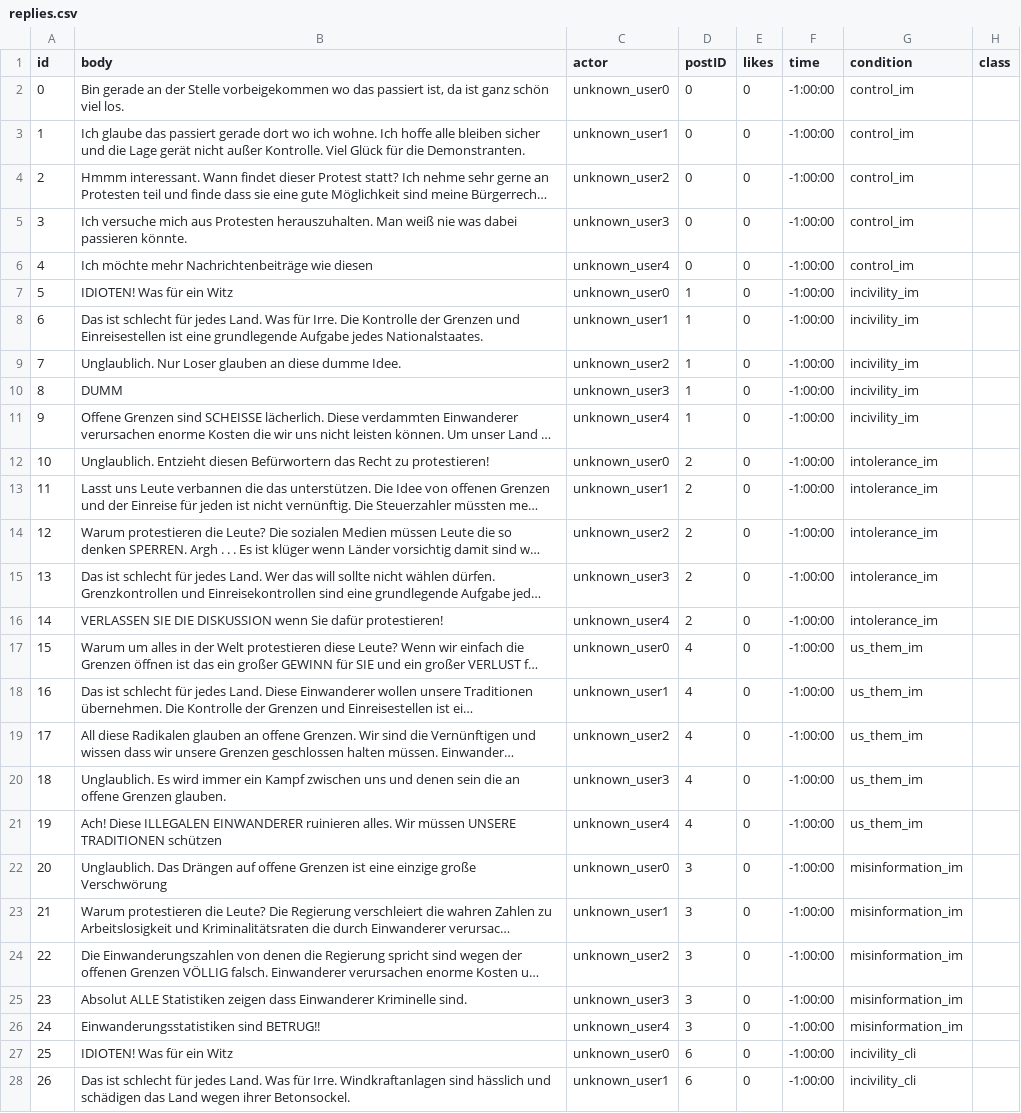
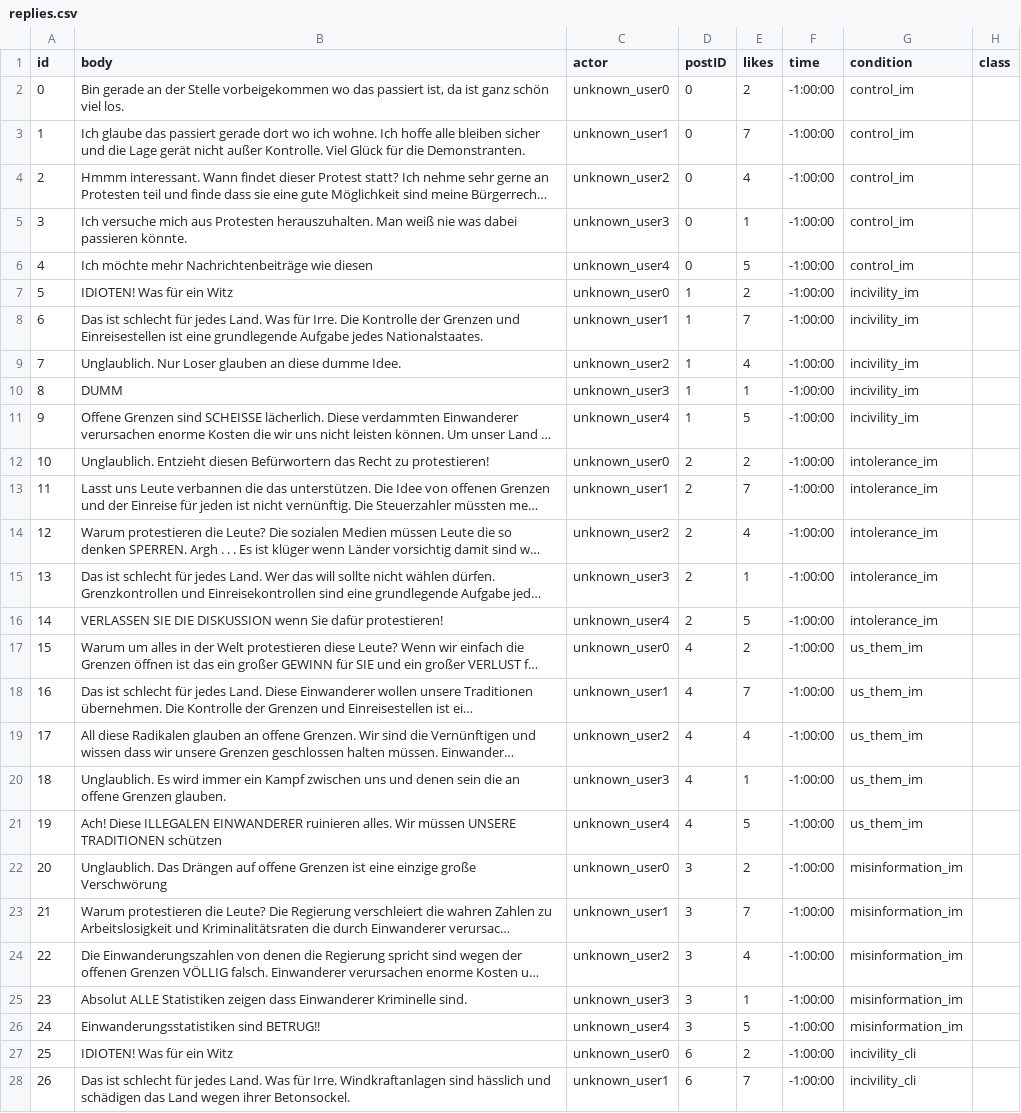
Before and after one commit to sskillen/truman-VIDI, a CSV file: input-de/replies.csv, drawn as a sheet; only a part is shown; long unchanged cells end in …; the diff covers the shown part only; the diff names each change by its address in the sheet, - before the commit and + after, or states it on an @@ line.

Commit message:
added likes to replies

```diff
--- a/input-de/replies.csv
+++ b/input-de/replies.csv
-E2 (likes): 0
+E2 (likes): 2
-E3 (likes): 0
+E3 (likes): 7
-E4 (likes): 0
+E4 (likes): 4
-E5 (likes): 0
+E5 (likes): 1
-E6 (likes): 0
+E6 (likes): 5
-E7 (likes): 0
+E7 (likes): 2
-E8 (likes): 0
+E8 (likes): 7
-E9 (likes): 0
+E9 (likes): 4
-E10 (likes): 0
+E10 (likes): 1
-E11 (likes): 0
+E11 (likes): 5
-E12 (likes): 0
+E12 (likes): 2
-E13 (likes): 0
+E13 (likes): 7
-E14 (likes): 0
+E14 (likes): 4
-E15 (likes): 0
+E15 (likes): 1
-E16 (likes): 0
+E16 (likes): 5
-E17 (likes): 0
+E17 (likes): 2
-E18 (likes): 0
+E18 (likes): 7
-E19 (likes): 0
+E19 (likes): 4
-E20 (likes): 0
+E20 (likes): 1
-E21 (likes): 0
+E21 (likes): 5
-E22 (likes): 0
+E22 (likes): 2
-E23 (likes): 0
+E23 (likes): 7
-E24 (likes): 0
+E24 (likes): 4
-E25 (likes): 0
+E25 (likes): 1
-E26 (likes): 0
+E26 (likes): 5
-E27 (likes): 0
+E27 (likes): 2
-E28 (likes): 0
+E28 (likes): 7
```
Also changed, not shown: 23 edited cells elsewhere in this file, input-en/replies.csv, input-nl/replies.csv.
